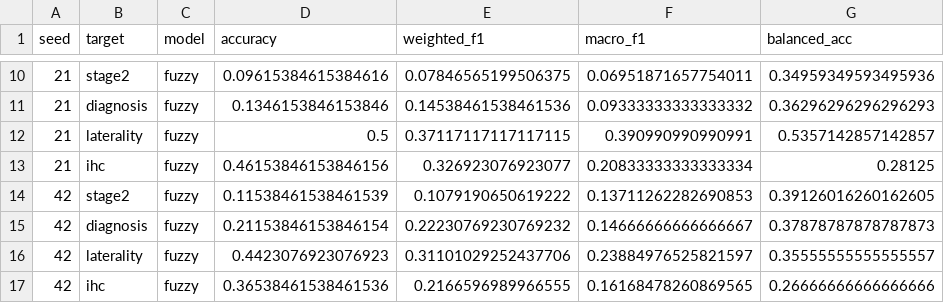
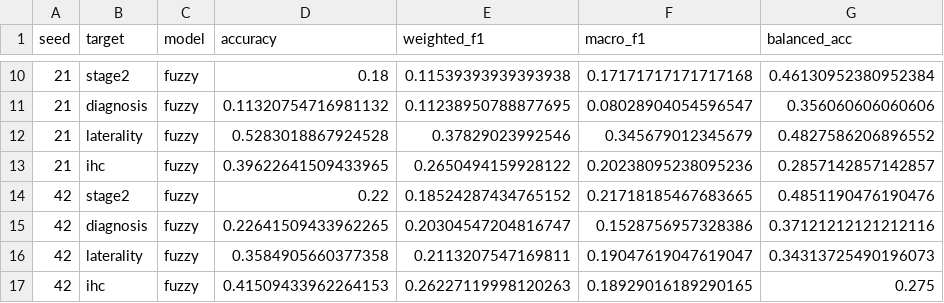
Before and after one commit to cerenorhan/bc-fuzzy-ml-repro, a CSV file: outputs/metrics_test_fuzzy_80_20_repeats_v2metrics.csv, drawn as a sheet; only a part is shown, gaps mark what is left out; the diff covers the shown part only.

```diff
--- a/outputs/metrics_test_fuzzy_80_20_repeats_v2metrics.csv
+++ b/outputs/metrics_test_fuzzy_80_20_repeats_v2metrics.csv
@@ -10,8 +10,8 @@ seed,target,model,accuracy,weighted_f1,macro_f1,balanced_acc
-21,stage2,fuzzy,0.09615384615384616,0.07846565199506375,0.06951871657754011,0.34959349593495936
-21,diagnosis,fuzzy,0.1346153846153846,0.14538461538461536,0.09333333333333332,0.36296296296296293
-21,laterality,fuzzy,0.5,0.37117117117117115,0.390990990990991,0.5357142857142857
-21,ihc,fuzzy,0.46153846153846156,0.326923076923077,0.20833333333333334,0.28125
-42,stage2,fuzzy,0.11538461538461539,0.1079190650619222,0.13711262282690853,0.39126016260162605
-42,diagnosis,fuzzy,0.21153846153846154,0.22230769230769232,0.14666666666666667,0.37878787878787873
-42,laterality,fuzzy,0.4423076923076923,0.31101029252437706,0.23884976525821597,0.35555555555555557
-42,ihc,fuzzy,0.36538461538461536,0.2166596989966555,0.16168478260869565,0.26666666666666666
+21,stage2,fuzzy,0.18,0.11539393939393938,0.17171717171717168,0.46130952380952384
+21,diagnosis,fuzzy,0.11320754716981132,0.11238950788877695,0.08028904054596547,0.356060606060606
+21,laterality,fuzzy,0.5283018867924528,0.37829023992546,0.345679012345679,0.4827586206896552
+21,ihc,fuzzy,0.39622641509433965,0.2650494159928122,0.20238095238095236,0.2857142857142857
+42,stage2,fuzzy,0.22,0.18524287434765152,0.21718185467683665,0.4851190476190476
+42,diagnosis,fuzzy,0.22641509433962265,0.20304547204816747,0.1528756957328386,0.37121212121212116
+42,laterality,fuzzy,0.3584905660377358,0.2113207547169811,0.19047619047619047,0.34313725490196073
+42,ihc,fuzzy,0.41509433962264153,0.26227119998120263,0.18929016189290165,0.275
```
Also changed, not shown: 48 edited cells elsewhere in this file, outputs/metrics_test_fuzzy_80_20_repeats_summary_v2metrics.csv, outputs/metrics_test_ml_80_20_repeats_summary_v2metrics.csv, 17 other files.
